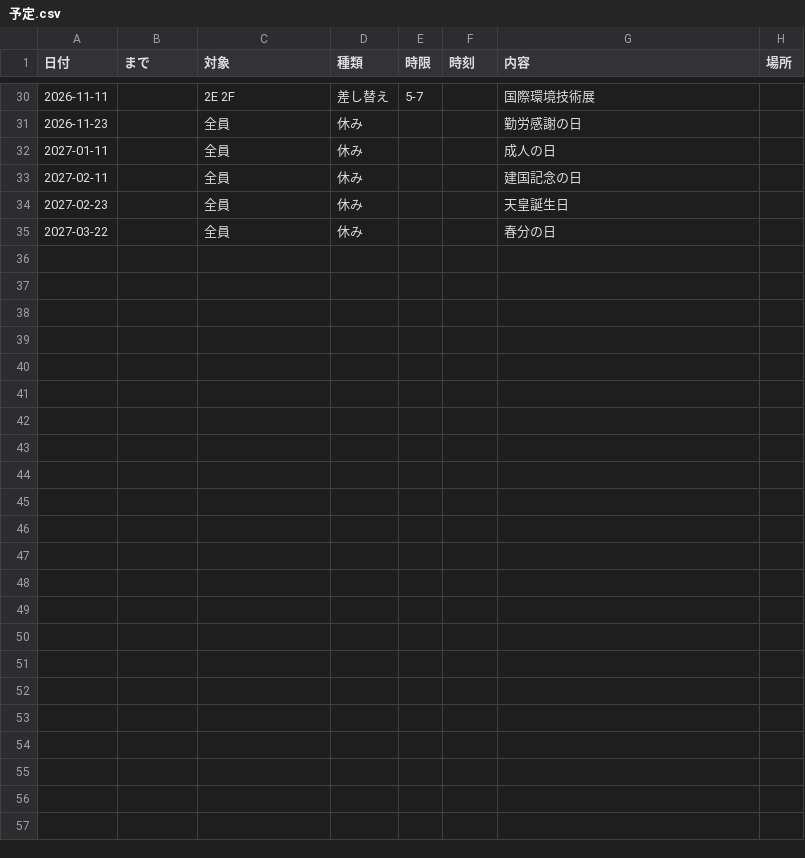
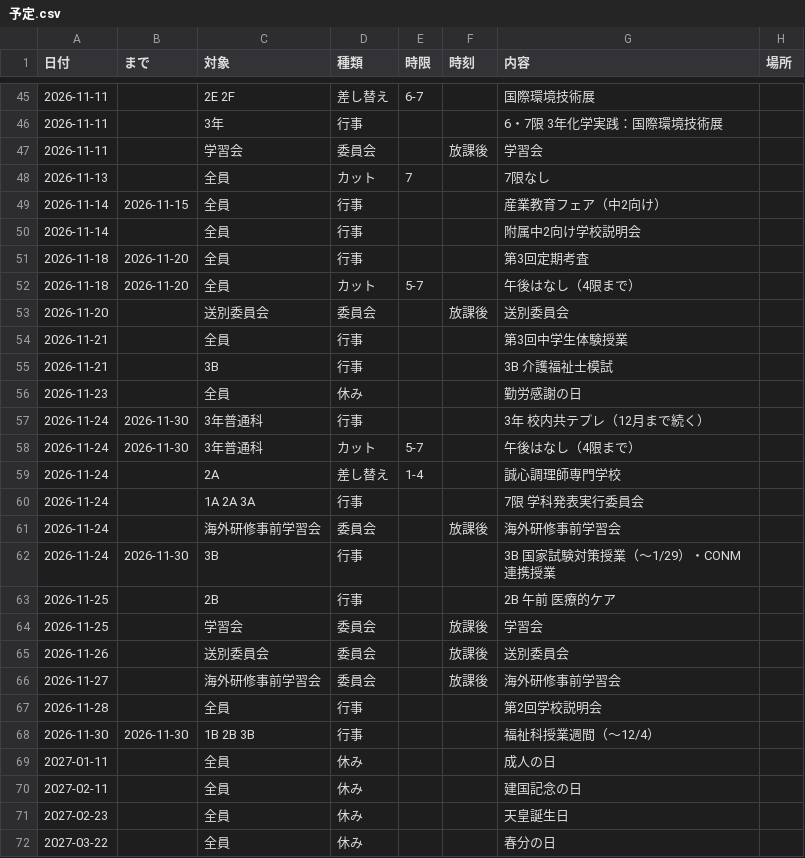
Before and after one commit to upopotennis-gif/jikanwari-navi, a CSV file: 予定.csv, drawn as a sheet; only a part is shown, gaps mark what is left out; the diff covers the shown part only.

```diff
--- a/予定.csv
+++ b/予定.csv
@@ -30,3 +45,25 @@
-2026-11-11,,2E 2F,差し替え,5-7,,国際環境技術展,
+2026-11-11,,2E 2F,差し替え,6-7,,国際環境技術展,
+2026-11-11,,3年,行事,,,6・7限 3年化学実践：国際環境技術展,
+2026-11-11,,学習会,委員会,,放課後,学習会,
+2026-11-13,,全員,カット,7,,7限なし,
+2026-11-14,2026-11-15,全員,行事,,,産業教育フェア（中2向け）,
+2026-11-14,,全員,行事,,,附属中2向け学校説明会,
+2026-11-18,2026-11-20,全員,行事,,,第3回定期考査,
+2026-11-18,2026-11-20,全員,カット,5-7,,午後はなし（4限まで）,
+2026-11-20,,送別委員会,委員会,,放課後,送別委員会,
+2026-11-21,,全員,行事,,,第3回中学生体験授業,
+2026-11-21,,3B,行事,,,3B 介護福祉士模試,
 2026-11-23,,全員,休み,,,勤労感謝の日,
+2026-11-24,2026-11-30,3年普通科,行事,,,3年 校内共テプレ（12月まで続く）,
+2026-11-24,2026-11-30,3年普通科,カット,5-7,,午後はなし（4限まで）,
+2026-11-24,,2A,差し替え,1-4,,誠心調理師専門学校,
+2026-11-24,,1A 2A 3A,行事,,,7限 学科発表実行委員会,
+2026-11-24,,海外研修事前学習会,委員会,,放課後,海外研修事前学習会,
+2026-11-24,2026-11-30,3B,行事,,,3B 国家試験対策授業（〜1/29）・CONM連携授業,
+2026-11-25,,2B,行事,,,2B 午前 医療的ケア,
+2026-11-25,,学習会,委員会,,放課後,学習会,
+2026-11-26,,送別委員会,委員会,,放課後,送別委員会,
+2026-11-27,,海外研修事前学習会,委員会,,放課後,海外研修事前学習会,
+2026-11-28,,全員,行事,,,第2回学校説明会,
+2026-11-30,2026-11-30,1B 2B 3B,行事,,,福祉科授業週間（〜12/4）,
 2027-01-11,,全員,休み,,,成人の日,
```
Also changed, not shown: 15 added rows and 1 edited cell elsewhere in this file, 3 other files.
